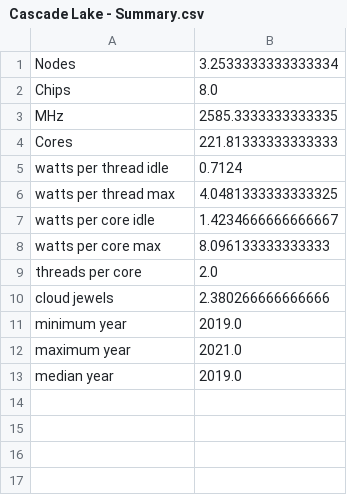
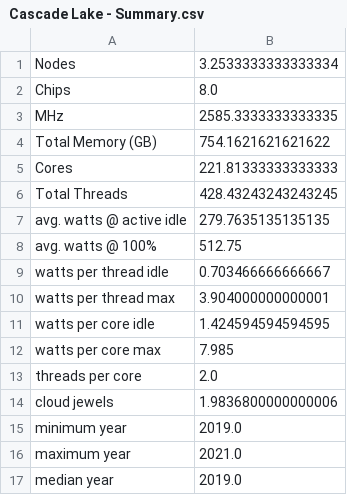
Before and after one commit to etsy/cloud-jewels, a CSV file: cloud-jewels/results/Cascade Lake - Summary.csv, drawn as a sheet.

```diff
--- a/cloud-jewels/results/Cascade Lake - Summary.csv
+++ b/cloud-jewels/results/Cascade Lake - Summary.csv
@@ -3,9 +3,13 @@ Chips,8.0
 MHz,2585.3333333333335
+Total Memory (GB),754.1621621621622
 Cores,221.81333333333333
-watts per thread idle,0.7124
-watts per thread max,4.0481333333333325
-watts per core idle,1.4234666666666667
-watts per core max,8.096133333333333
+Total Threads,428.43243243243245
+avg. watts @ active idle,279.7635135135135
+avg. watts @ 100%,512.75
+watts per thread idle,0.703466666666667
+watts per thread max,3.904000000000001
+watts per core idle,1.424594594594595
+watts per core max,7.985
 threads per core,2.0
-cloud jewels,2.380266666666666
+cloud jewels,1.9836800000000006
 minimum year,2019.0
```
Also changed, not shown: cloud-jewels/results/AMD EPYC Rome - Entries.csv, cloud-jewels/results/All Summary.csv, 24 other files.
